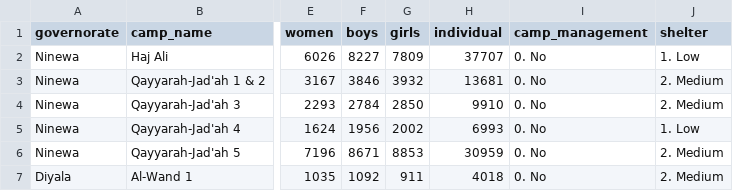
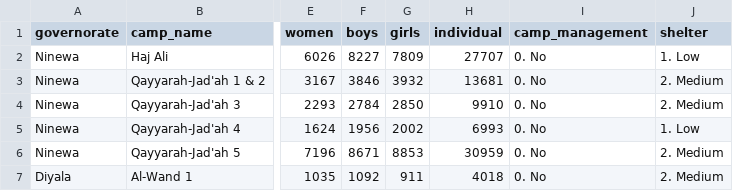
Before and after one commit to cccmiraq/FSMTdashboard, a TSV file: data/data.tsv, drawn as a sheet; only a part is shown, gaps mark what is left out; the diff names each change by its address in the sheet, - before the commit and + after, or states it on an @@ line.

Commit message:
Update data.tsv

```diff
--- a/data/data.tsv
+++ b/data/data.tsv
-H2 (individual): 37707
+H2 (individual): 27707
```
